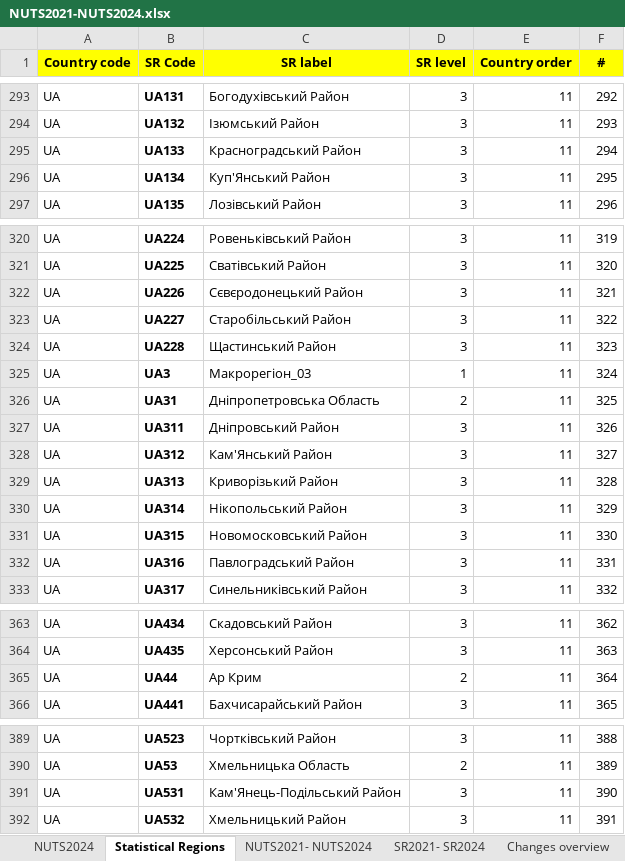
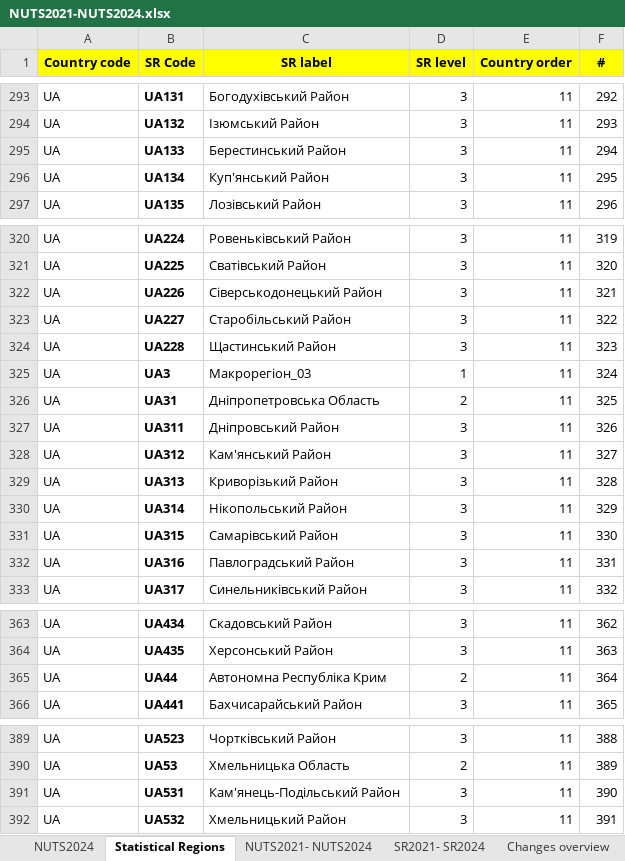
Before and after one commit to iiasa/pysquirrel, an Excel workbook: pysquirrel/data/NUTS2021-NUTS2024.xlsx, sheet Statistical Regions, drawn as a sheet; only a part is shown, gaps mark what is left out; values as stored, in another font and other column widths than the file's, no borders; the diff covers the shown part only; the diff names each change by its address in the sheet, - before the commit and + after, or states it on an @@ line.

```diff
--- a/pysquirrel/data/NUTS2021-NUTS2024.xlsx (sheet Statistical Regions)
+++ b/pysquirrel/data/NUTS2021-NUTS2024.xlsx (sheet Statistical Regions)
-C295 (SR label): Красноградський Район
+C295 (SR label): Берестинський Район
-C296 (SR label): Куп'Янський Район
+C296 (SR label): Куп'янський Район
-C322 (SR label): Сєвєродонецький Район
+C322 (SR label): Сіверськодонецький Район
-C328 (SR label): Кам'Янський Район
+C328 (SR label): Кам'янський Район
-C331 (SR label): Новомосковський Район
+C331 (SR label): Самарівський Район
-C365 (SR label): Ар Крим
+C365 (SR label): Автономна Республіка Крим
-C391 (SR label): Кам'Янець-Подільський Район
+C391 (SR label): Кам'янець-Подільський Район
```
Also changed, not shown: 1 edited cell elsewhere in this sheet, sheet NUTS-3 Typologies, sheet Changes NUTS-3, sheet SR2021- SR2024, sheet Cyrillic & Greek to Latin, sheet Changes overview, sheet Changes NUTS-2, 9 other files.
